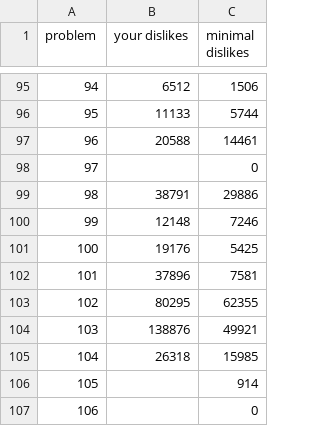
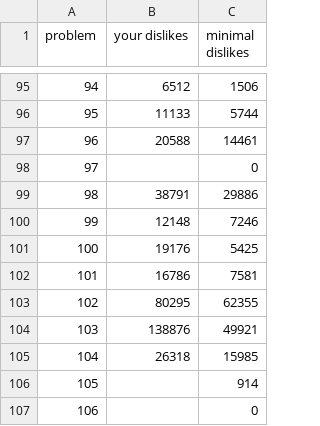
Before and after one commit to nodchip/icfpc2021, a TSV file: www/contest_infos.tsv, drawn as a sheet; only a part is shown, gaps mark what is left out; the diff covers the shown part only.

```diff
--- a/www/contest_infos.tsv
+++ b/www/contest_infos.tsv
@@ -101,3 +101,3 @@ problem	your dislikes	minimal dislikes
 100	19176	5425
-101	37896	7581
+101	16786	7581
 102	80295	62355
```
Also changed, not shown: 26 added rows elsewhere in this file, 1 other file.
